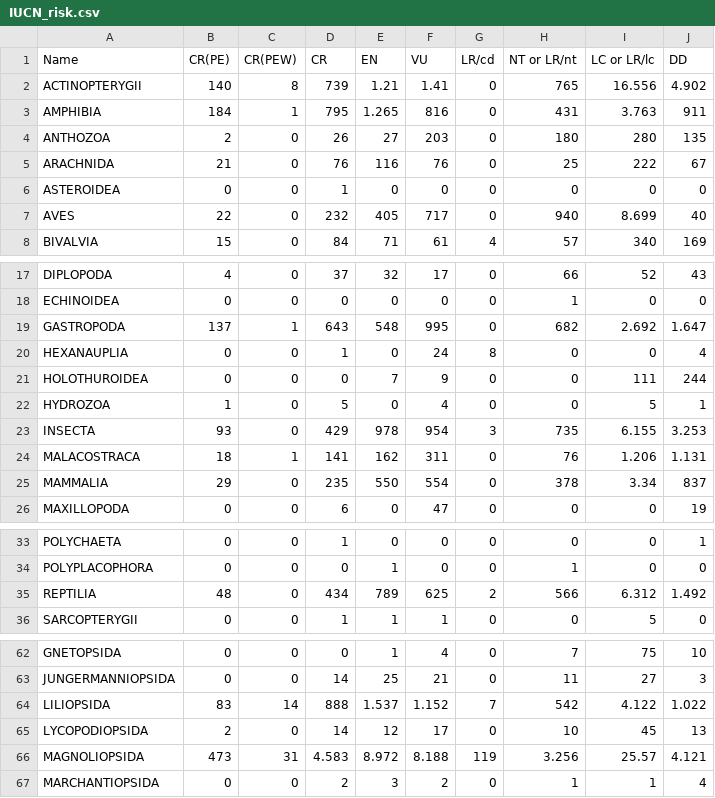
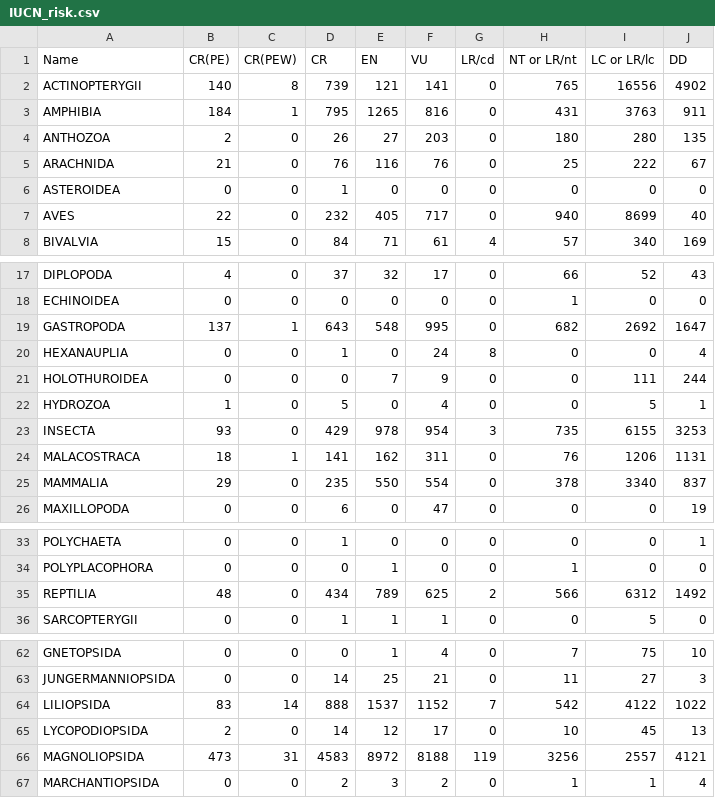
Before and after one commit to LoiseauN/FISHUCN_clean, a CSV file: data/IUCN_risk.csv, drawn as a sheet; only a part is shown, gaps mark what is left out.

```diff
--- a/data/IUCN_risk.csv
+++ b/data/IUCN_risk.csv
@@ -1,4 +1,4 @@
 Name;CR(PE);CR(PEW);CR;EN;VU;LR/cd;NT or LR/nt;LC or LR/lc;DD
-ACTINOPTERYGII;140;8;739;1.21;1.41;0;765;16.556;4.902
-AMPHIBIA;184;1;795;1.265;816;0;431;3.763;911
+ACTINOPTERYGII;140;8;739;121;141;0;765;16556;4902
+AMPHIBIA;184;1;795;1265;816;0;431;3763;911
 ANTHOZOA;2;0;26;27;203;0;180;280;135
@@ -6,3 +6,3 @@ ARACHNIDA;21;0;76;116;76;0;25;222;67
 ASTEROIDEA;0;0;1;0;0;0;0;0;0
-AVES;22;0;232;405;717;0;940;8.699;40
+AVES;22;0;232;405;717;0;940;8699;40
 BIVALVIA;15;0;84;71;61;4;57;340;169
@@ -18,3 +18,3 @@ DIPLOPODA;4;0;37;32;17;0;66;52;43
 ECHINOIDEA;0;0;0;0;0;0;1;0;0
-GASTROPODA;137;1;643;548;995;0;682;2.692;1.647
+GASTROPODA;137;1;643;548;995;0;682;2692;1647
 HEXANAUPLIA;0;0;1;0;24;8;0;0;4
@@ -22,5 +22,5 @@ HOLOTHUROIDEA;0;0;0;7;9;0;0;111;244
 HYDROZOA;1;0;5;0;4;0;0;5;1
-INSECTA;93;0;429;978;954;3;735;6.155;3.253
-MALACOSTRACA;18;1;141;162;311;0;76;1.206;1.131
-MAMMALIA;29;0;235;550;554;0;378;3.34;837
+INSECTA;93;0;429;978;954;3;735;6155;3253
+MALACOSTRACA;18;1;141;162;311;0;76;1206;1131
+MAMMALIA;29;0;235;550;554;0;378;3340;837
 MAXILLOPODA;0;0;6;0;47;0;0;0;19
@@ -34,3 +34,3 @@ POLYCHAETA;0;0;1;0;0;0;0;0;1
 POLYPLACOPHORA;0;0;0;1;0;0;1;0;0
-REPTILIA;48;0;434;789;625;2;566;6.312;1.492
+REPTILIA;48;0;434;789;625;2;566;6312;1492
 SARCOPTERYGII;0;0;1;1;1;0;0;5;0
@@ -63,5 +63,5 @@ GNETOPSIDA;0;0;0;1;4;0;7;75;10
 JUNGERMANNIOPSIDA;0;0;14;25;21;0;11;27;3
-LILIOPSIDA;83;14;888;1.537;1.152;7;542;4.122;1.022
+LILIOPSIDA;83;14;888;1537;1152;7;542;4122;1022
 LYCOPODIOPSIDA;2;0;14;12;17;0;10;45;13
-MAGNOLIOPSIDA;473;31;4.583;8.972;8.188;119;3.256;25.57;4.121
+MAGNOLIOPSIDA;473;31;4583;8972;8188;119;3256;2557;4121
 MARCHANTIOPSIDA;0;0;2;3;2;0;1;1;4
```
Also changed, not shown: 4 other files.
